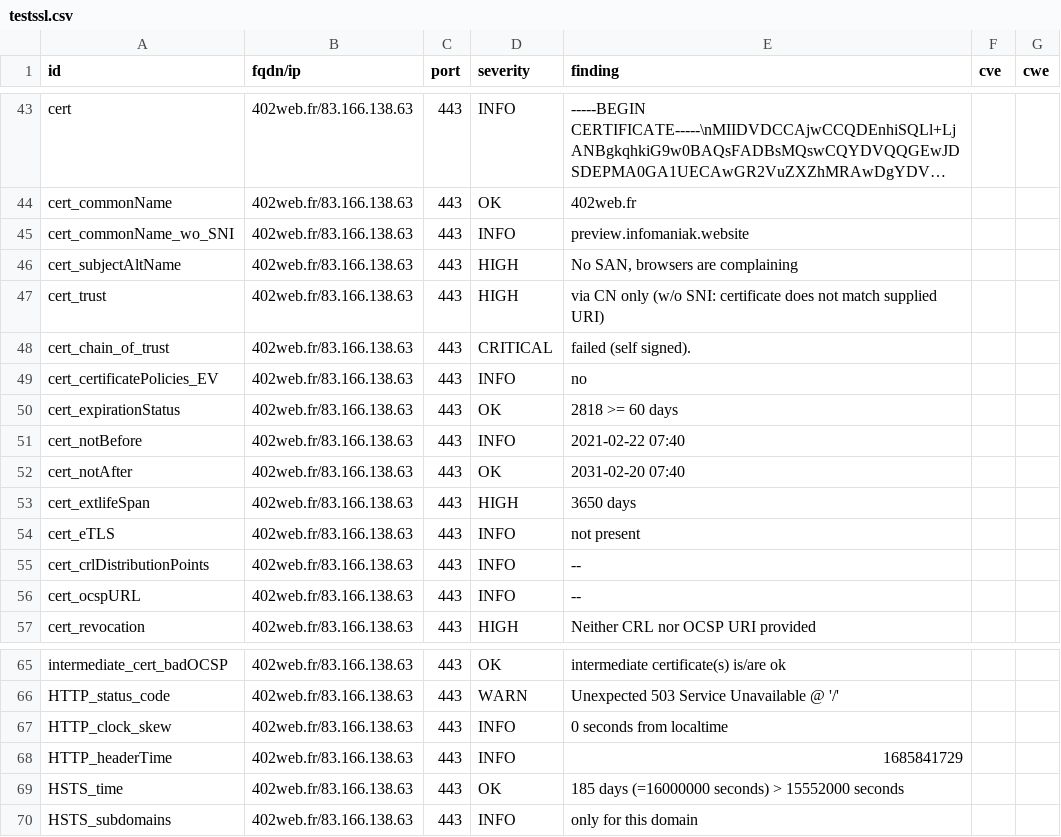
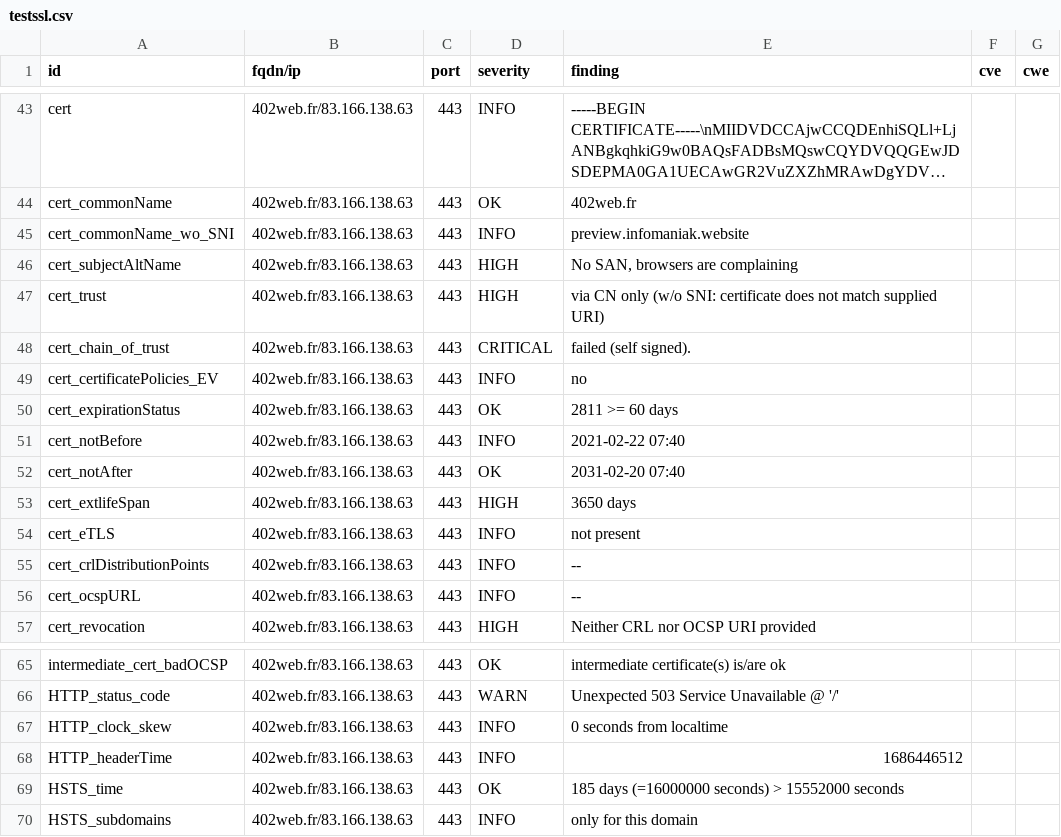
Before and after one commit to touffies/402web-dashboard, a CSV file: results/aHR0cDovLzQwMndlYi5mcg==/testssl.csv, drawn as a sheet; only a part is shown, gaps mark what is left out; long unchanged cells end in ….

```diff
--- a/results/aHR0cDovLzQwMndlYi5mcg==/testssl.csv
+++ b/results/aHR0cDovLzQwMndlYi5mcg==/testssl.csv
@@ -49,3 +49,3 @@
 "cert_certificatePolicies_EV","402web.fr/83.166.138.63","443","INFO","no","",""
-"cert_expirationStatus","402web.fr/83.166.138.63","443","OK","2818 >= 60 days","",""
+"cert_expirationStatus","402web.fr/83.166.138.63","443","OK","2811 >= 60 days","",""
 "cert_notBefore","402web.fr/83.166.138.63","443","INFO","2021-02-22 07:40","",""
@@ -67,3 +67,3 @@
 "HTTP_clock_skew","402web.fr/83.166.138.63","443","INFO","0 seconds from localtime","",""
-"HTTP_headerTime","402web.fr/83.166.138.63","443","INFO","1685841729","",""
+"HTTP_headerTime","402web.fr/83.166.138.63","443","INFO","1686446512","",""
 "HSTS_time","402web.fr/83.166.138.63","443","OK","185 days (=16000000 seconds) > 15552000 seconds","",""
```
Also changed, not shown: 13 other files.
